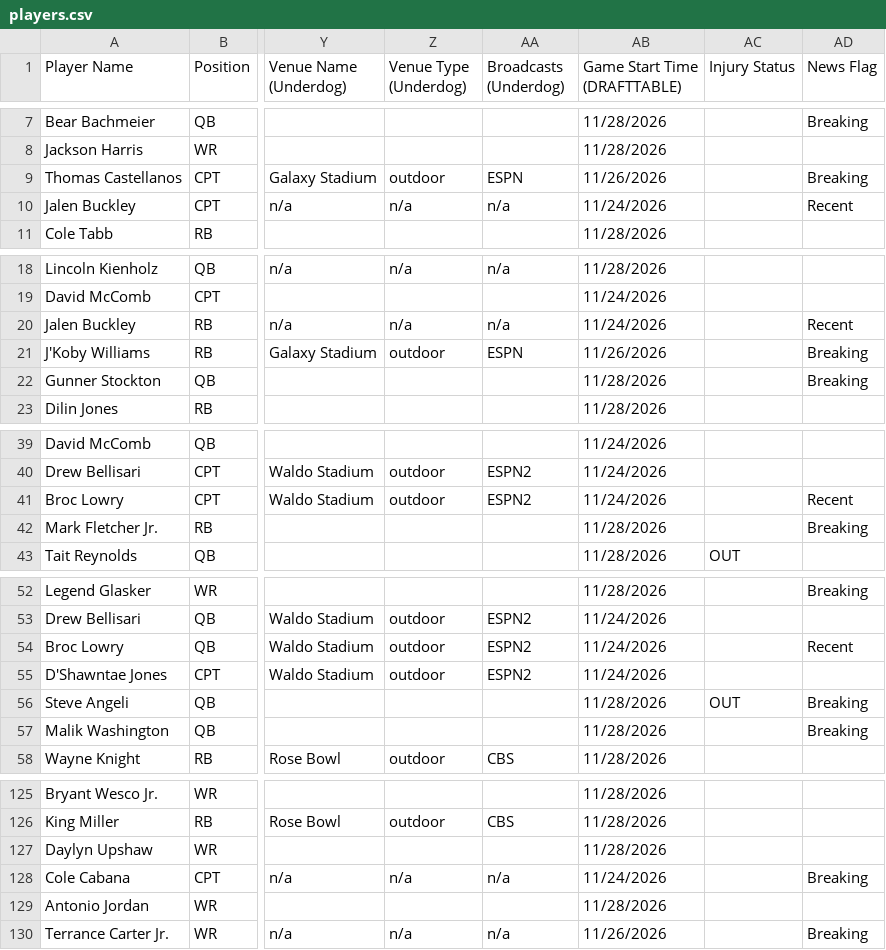
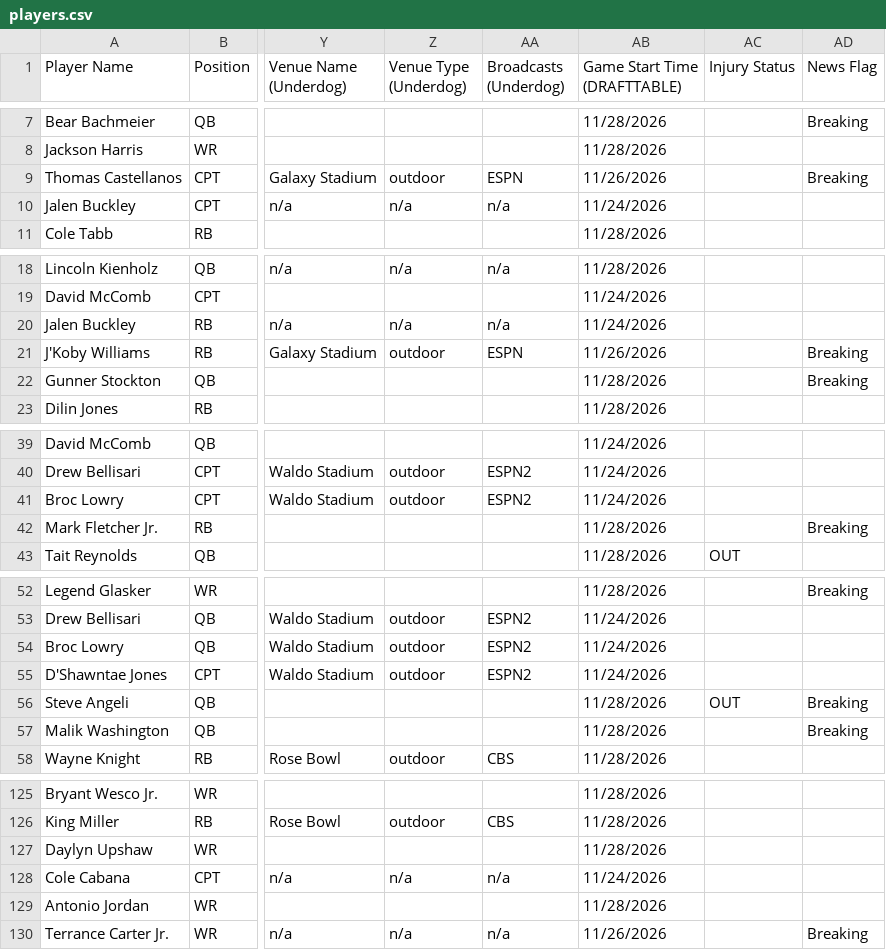
Before and after one commit to 925Sports/cfb-dfs-data, a CSV file: players.csv, drawn as a sheet; only a part is shown, gaps mark what is left out; the diff covers the shown part only; the diff names each change by its address in the sheet, - before the commit and + after, or states it on an @@ line.

```diff
--- a/players.csv
+++ b/players.csv
-AD10 (News Flag): Recent
+AD10 (News Flag): (empty)
-AD20 (News Flag): Recent
+AD20 (News Flag): (empty)
-AD41 (News Flag): Recent
+AD41 (News Flag): (empty)
-AD54 (News Flag): Recent
+AD54 (News Flag): (empty)
-AD128 (News Flag): Breaking
+AD128 (News Flag): (empty)
```
Also changed, not shown: 64 edited cells elsewhere in this file, 1 other file.
